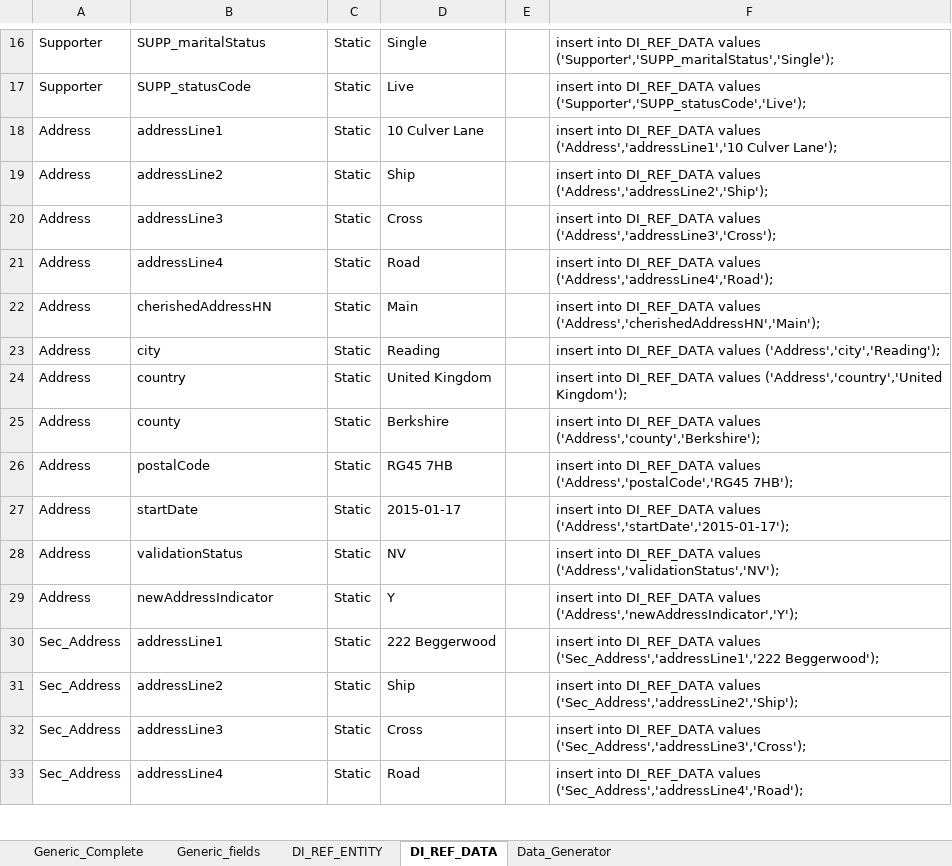
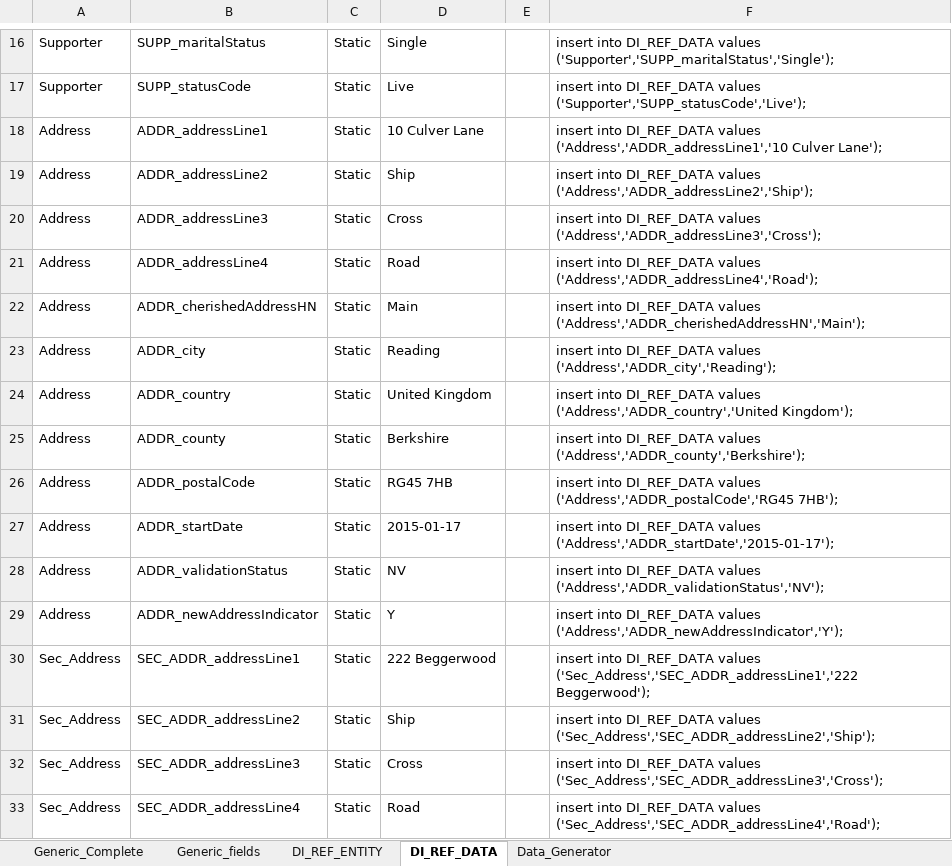
Before and after one commit to agansiv/DI_Test, an Excel workbook: SQL_Scripts/supp_gen_fields.xlsx, sheet DI_REF_DATA, drawn as a sheet; only a part is shown, gaps mark what is left out; values as stored, in another font and other column widths than the file's, no borders; the diff covers the shown part only; the diff names each change by its address in the sheet, - before the commit and + after, or states it on an @@ line.

```diff
--- a/SQL_Scripts/supp_gen_fields.xlsx (sheet DI_REF_DATA)
+++ b/SQL_Scripts/supp_gen_fields.xlsx (sheet DI_REF_DATA)
-B18: addressLine1
+B18: ADDR_addressLine1
-F18: …DI_REF_DATA values ('Address','addressLine1','10 Culver Lane');
+F18: …DI_REF_DATA values ('Address','ADDR_addressLine1','10 Culver Lane');
-B19: addressLine2
+B19: ADDR_addressLine2
-F19: …DI_REF_DATA values ('Address','addressLine2','Ship');
+F19: …DI_REF_DATA values ('Address','ADDR_addressLine2','Ship');
-B20: addressLine3
+B20: ADDR_addressLine3
-F20: …DI_REF_DATA values ('Address','addressLine3','Cross');
+F20: …DI_REF_DATA values ('Address','ADDR_addressLine3','Cross');
-B21: addressLine4
+B21: ADDR_addressLine4
-F21: …DI_REF_DATA values ('Address','addressLine4','Road');
+F21: …DI_REF_DATA values ('Address','ADDR_addressLine4','Road');
-B22: cherishedAddressHN
+B22: ADDR_cherishedAddressHN
-F22: …DI_REF_DATA values ('Address','cherishedAddressHN','Main');
+F22: …DI_REF_DATA values ('Address','ADDR_cherishedAddressHN','Main');
-B23: city
+B23: ADDR_city
-F23: …DI_REF_DATA values ('Address','city','Reading');
+F23: …DI_REF_DATA values ('Address','ADDR_city','Reading');
-B24: country
+B24: ADDR_country
-F24: …DI_REF_DATA values ('Address','country','United Kingdom');
+F24: …DI_REF_DATA values ('Address','ADDR_country','United Kingdom');
-B25: county
+B25: ADDR_county
-F25: …DI_REF_DATA values ('Address','county','Berkshire');
+F25: …DI_REF_DATA values ('Address','ADDR_county','Berkshire');
-B26: postalCode
+B26: ADDR_postalCode
-F26: …DI_REF_DATA values ('Address','postalCode','RG45 7HB');
+F26: …DI_REF_DATA values ('Address','ADDR_postalCode','RG45 7HB');
-B27: startDate
+B27: ADDR_startDate
-F27: …DI_REF_DATA values ('Address','startDate','2015-01-17');
+F27: …DI_REF_DATA values ('Address','ADDR_startDate','2015-01-17');
-B28: validationStatus
+B28: ADDR_validationStatus
-F28: …DI_REF_DATA values ('Address','validationStatus','NV');
+F28: …DI_REF_DATA values ('Address','ADDR_validationStatus','NV');
-B29: newAddressIndicator
+B29: ADDR_newAddressIndicator
-F29: …DI_REF_DATA values ('Address','newAddressIndicator','Y');
+F29: …DI_REF_DATA values ('Address','ADDR_newAddressIndicator','Y');
-B30: addressLine1
+B30: SEC_ADDR_addressLine1
-F30: …DI_REF_DATA values ('Sec_Address','addressLine1','222 Beggerwood');
+F30: …DI_REF_DATA values ('Sec_Address','SEC_ADDR_addressLine1','222 Beggerwood');
-B31: addressLine2
+B31: SEC_ADDR_addressLine2
-F31: …DI_REF_DATA values ('Sec_Address','addressLine2','Ship');
+F31: …DI_REF_DATA values ('Sec_Address','SEC_ADDR_addressLine2','Ship');
-B32: addressLine3
+B32: SEC_ADDR_addressLine3
-F32: …DI_REF_DATA values ('Sec_Address','addressLine3','Cross');
+F32: …DI_REF_DATA values ('Sec_Address','SEC_ADDR_addressLine3','Cross');
-B33: addressLine4
+B33: SEC_ADDR_addressLine4
-F33: …DI_REF_DATA values ('Sec_Address','addressLine4','Road');
+F33: …DI_REF_DATA values ('Sec_Address','SEC_ADDR_addressLine4','Road');
```
Also changed, not shown: 106 added rows and 16 edited cells elsewhere in this sheet, sheet DI_REF_ENTITY, sheet Data_Generator, sheet Generic_fields, SQL_Scripts/Test_Scenarios.xlsm, 8 other files.
